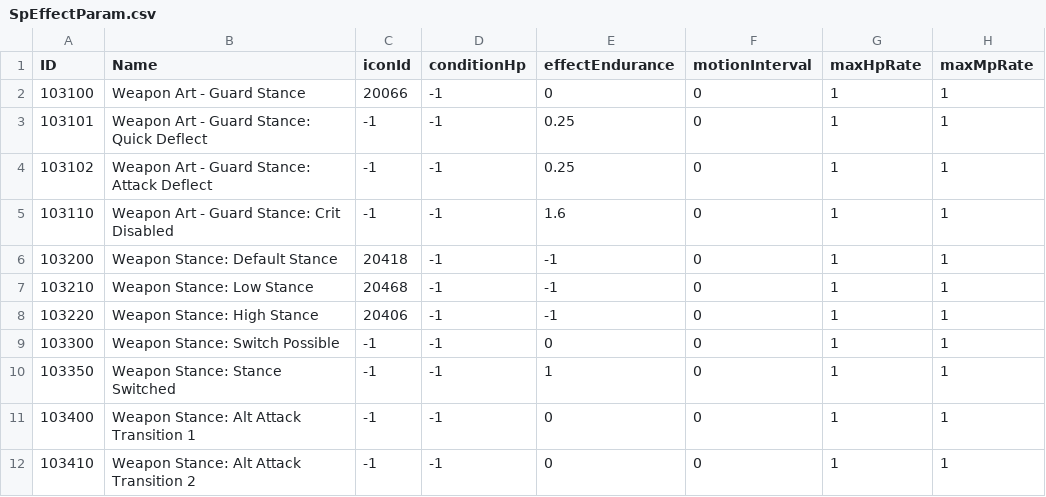
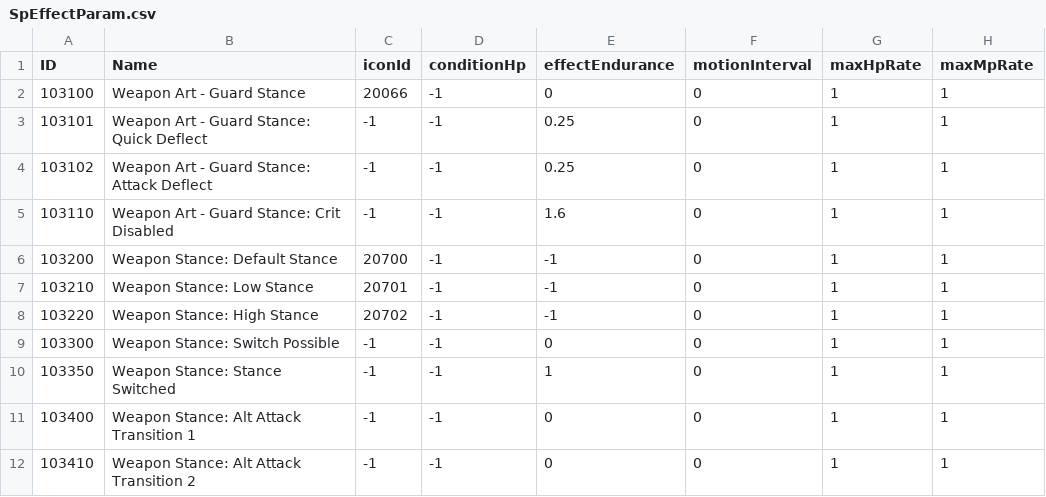
Before and after one commit to Karandra/EldenRing-Enhanced-Weapon-Moveset, a CSV file: merges/SpEffectParam.csv, drawn as a sheet; only a part is shown; the diff names each change by its address in the sheet, - before the commit and + after, or states it on an @@ line.

```diff
--- a/merges/SpEffectParam.csv
+++ b/merges/SpEffectParam.csv
-C6 (iconId): 20418
+C6 (iconId): 20700
-C7 (iconId): 20468
+C7 (iconId): 20701
-C8 (iconId): 20406
+C8 (iconId): 20702
```
Also changed, not shown: merges/EquipParamWeapon.csv, 12 other files.
